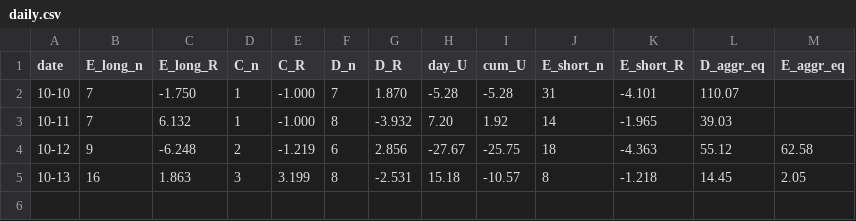
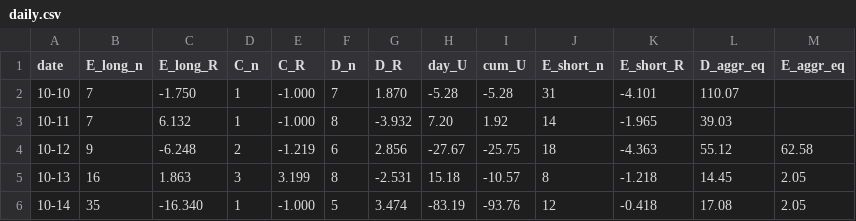
Before and after one commit to 896698773-ship-it/signal-alert, a CSV file: records/daily.csv, drawn as a sheet.

Commit message:
Daily record 10-14

```diff
--- a/records/daily.csv
+++ b/records/daily.csv
@@ -5 +5,2 @@ date,E_long_n,E_long_R,C_n,C_R,D_n,D_R,day_U,cum_U,E_short_n,E_short_R,D_aggr_eq
 10-13,16,1.863,3,3.199,8,-2.531,15.18,-10.57,8,-1.218,14.45,2.05
+10-14,35,-16.340,1,-1.000,5,3.474,-83.19,-93.76,12,-0.418,17.08,2.05
```
Also changed, not shown: 1 other file.
